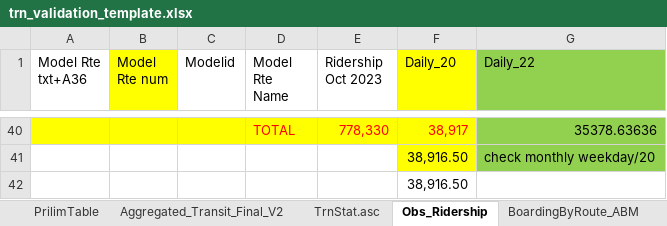
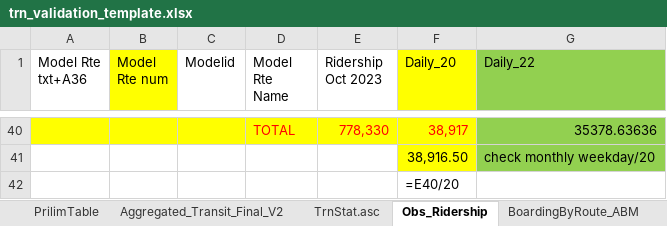
Before and after one commit to RSGInc/nashvilleabm, an Excel workbook: Support/BaseYear/validation/trn_validation_template.xlsx, sheet Obs_Ridership, drawn as a sheet; only a part is shown, gaps mark what is left out; values as stored, in another font and other column widths than the file's, no borders; formulas without a stored value are shown as written; the diff names each change by its address in the sheet, - before the commit and + after, or states it on an @@ line.

```diff
--- a/Support/BaseYear/validation/trn_validation_template.xlsx (sheet Obs_Ridership)
+++ b/Support/BaseYear/validation/trn_validation_template.xlsx (sheet Obs_Ridership)
-F42 (Daily_20): 38,916.50
+F42 (Daily_20): =E40/20
```
Also changed, not shown: sheet TrnStat.asc, sheet BoardingByRoute_All, sheet BoardingByRoute_ABM, sheet PrilimTable, sheet ABM_RteName, sheet Aggregated_Transit_Final_V2, hidden cells, charts or pictures, 15 other files.
